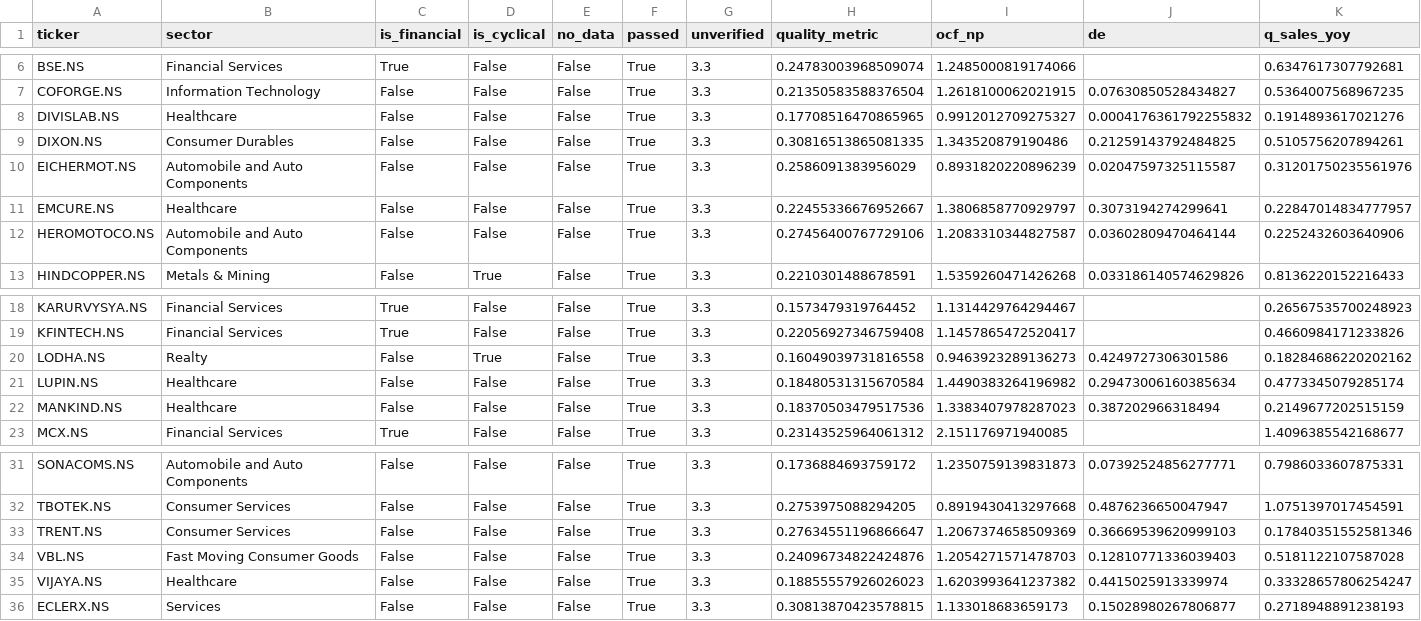
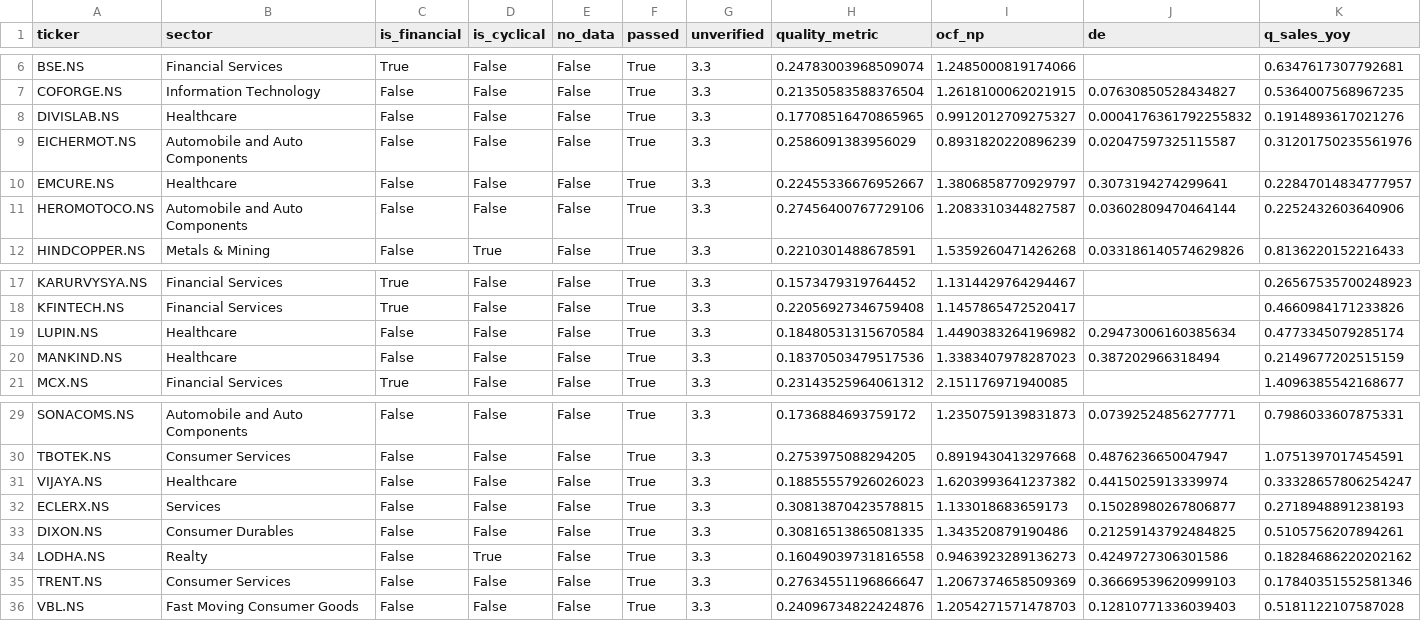
Before and after one commit to bhardwajharsh207/quality-momentum, a CSV file: data/india/watchlist.csv, drawn as a sheet; only a part is shown, gaps mark what is left out; removed rows and columns are numbered as before the commit, all else as after; rows hold the shown columns only; the diff names each change by its address in the sheet, - before the commit and + after, or states it on an @@ line.

```diff
--- a/data/india/watchlist.csv
+++ b/data/india/watchlist.csv
-row 9: DIXON.NS | Consumer Durables | False | False | False | True | 3.3 | 0.30816513865081335 | 1.343520879190486 | 0.21259143792484825 | 0.5105756207894261
-row 20: LODHA.NS | Realty | False | True | False | True | 3.3 | 0.16049039731816558 | 0.9463923289136273 | 0.4249727306301586 | 0.18284686220202162
-row 33: TRENT.NS | Consumer Services | False | False | False | True | 3.3 | 0.27634551196866647 | 1.2067374658509369 | 0.36669539620999103 | 0.17840351552581346
-row 34: VBL.NS | Fast Moving Consumer Goods | False | False | False | True | 3.3 | 0.24096734822424876 | 1.2054271571478703 | 0.12810771336039403 | 0.5181122107587028
+row 33: DIXON.NS | Consumer Durables | False | False | False | True | 3.3 | 0.30816513865081335 | 1.343520879190486 | 0.21259143792484825 | 0.5105756207894261
+row 34: LODHA.NS | Realty | False | True | False | True | 3.3 | 0.16049039731816558 | 0.9463923289136273 | 0.4249727306301586 | 0.18284686220202162
+row 35: TRENT.NS | Consumer Services | False | False | False | True | 3.3 | 0.27634551196866647 | 1.2067374658509369 | 0.36669539620999103 | 0.17840351552581346
+row 36: VBL.NS | Fast Moving Consumer Goods | False | False | False | True | 3.3 | 0.24096734822424876 | 1.2054271571478703 | 0.12810771336039403 | 0.5181122107587028
```
Also changed, not shown: data/india/runs.csv, data/india/watchlist_full.csv, 5 other files.
